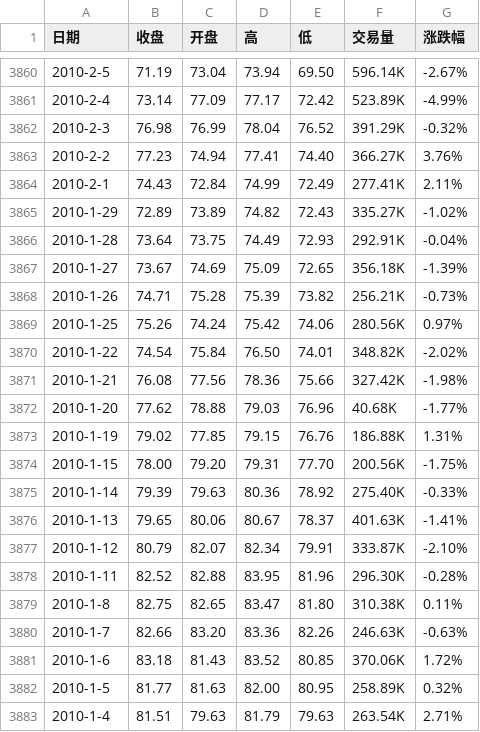
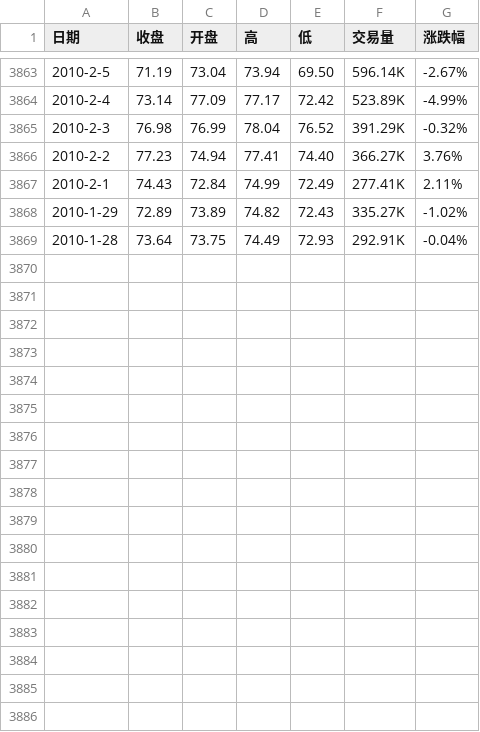
Before and after one commit to huanhuanbass/Bunker, a CSV file: WTI原油期货历史数据.csv, drawn as a sheet; only a part is shown, gaps mark what is left out; removed rows and columns are numbered as before the commit, all else as after; the diff covers the shown part only; the diff names each change by its address in the sheet, - before the commit and + after, or states it on an @@ line.

```diff
--- a/WTI原油期货历史数据.csv
+++ b/WTI原油期货历史数据.csv
-row 3867: 2010-1-27 | 73.67 | 74.69 | 75.09 | 72.65 | 356.18K | -1.39%
-row 3868: 2010-1-26 | 74.71 | 75.28 | 75.39 | 73.82 | 256.21K | -0.73%
-row 3869: 2010-1-25 | 75.26 | 74.24 | 75.42 | 74.06 | 280.56K | 0.97%
-row 3870: 2010-1-22 | 74.54 | 75.84 | 76.50 | 74.01 | 348.82K | -2.02%
-row 3871: 2010-1-21 | 76.08 | 77.56 | 78.36 | 75.66 | 327.42K | -1.98%
-row 3872: 2010-1-20 | 77.62 | 78.88 | 79.03 | 76.96 | 40.68K | -1.77%
-row 3873: 2010-1-19 | 79.02 | 77.85 | 79.15 | 76.76 | 186.88K | 1.31%
-row 3874: 2010-1-15 | 78.00 | 79.20 | 79.31 | 77.70 | 200.56K | -1.75%
-row 3875: 2010-1-14 | 79.39 | 79.63 | 80.36 | 78.92 | 275.40K | -0.33%
-row 3876: 2010-1-13 | 79.65 | 80.06 | 80.67 | 78.37 | 401.63K | -1.41%
-row 3877: 2010-1-12 | 80.79 | 82.07 | 82.34 | 79.91 | 333.87K | -2.10%
-row 3878: 2010-1-11 | 82.52 | 82.88 | 83.95 | 81.96 | 296.30K | -0.28%
-row 3879: 2010-1-8 | 82.75 | 82.65 | 83.47 | 81.80 | 310.38K | 0.11%
-row 3880: 2010-1-7 | 82.66 | 83.20 | 83.36 | 82.26 | 246.63K | -0.63%
-row 3881: 2010-1-6 | 83.18 | 81.43 | 83.52 | 80.85 | 370.06K | 1.72%
-row 3882: 2010-1-5 | 81.77 | 81.63 | 82.00 | 80.95 | 258.89K | 0.32%
-row 3883: 2010-1-4 | 81.51 | 79.63 | 81.79 | 79.63 | 263.54K | 2.71%
```
Also changed, not shown: 3 added rows and 58 edited cells elsewhere in this file, 伦敦布伦特原油期货历史数据.csv.
